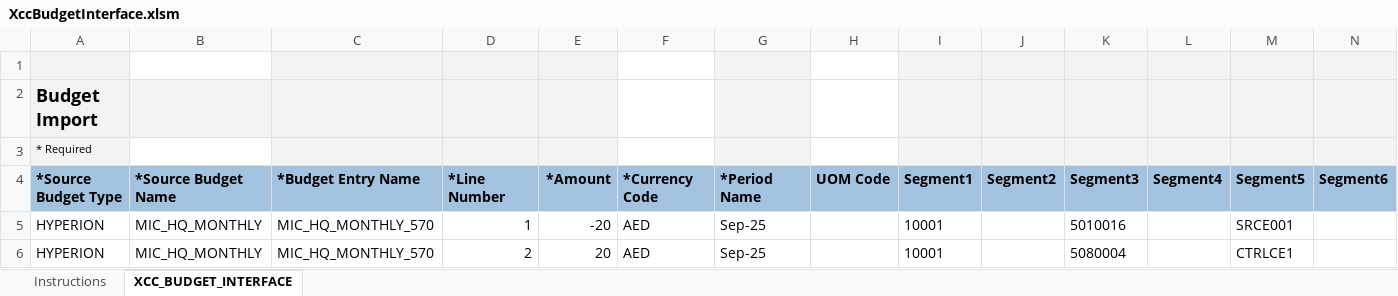
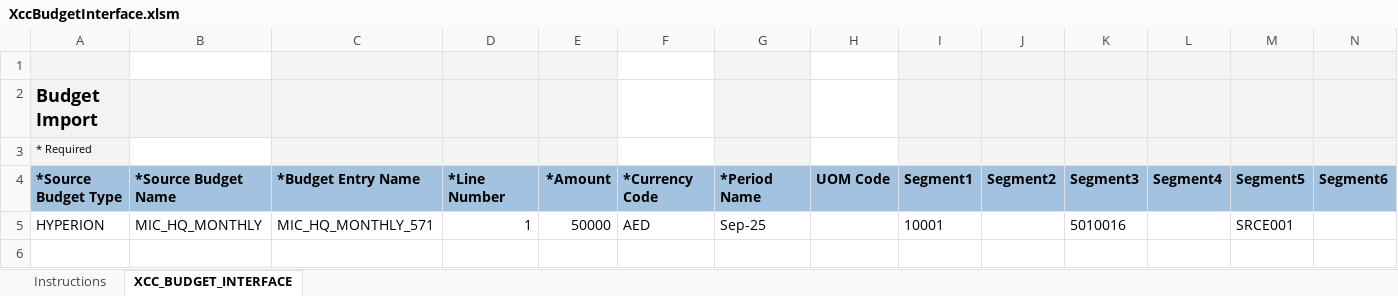
Before and after one commit to GeorgeElkomos/Tanfeez_Backend, an Excel workbook: test_upload_fbdi/XccBudgetInterface.xlsm, sheet XCC_BUDGET_INTERFACE, drawn as a sheet; only a part is shown; values as stored, in another font and other column widths than the file's, no borders; rows hold the shown columns only; the diff names each change by its address in the sheet, - before the commit and + after, or states it on an @@ line.

```diff
--- a/test_upload_fbdi/XccBudgetInterface.xlsm (sheet XCC_BUDGET_INTERFACE)
+++ b/test_upload_fbdi/XccBudgetInterface.xlsm (sheet XCC_BUDGET_INTERFACE)
-C5: MIC_HQ_MONTHLY_570
+C5: MIC_HQ_MONTHLY_571
-E5: -20
+E5: 50000
-row 6: HYPERION | MIC_HQ_MONTHLY | MIC_HQ_MONTHLY_570 | 2 | 20 | AED | Sep-25 |  | 10001 |  | 5080004 |  | CTRLCE1
```
Also changed, not shown: test_upload_fbdi/SampleJournal.xlsm, 9 other files.
